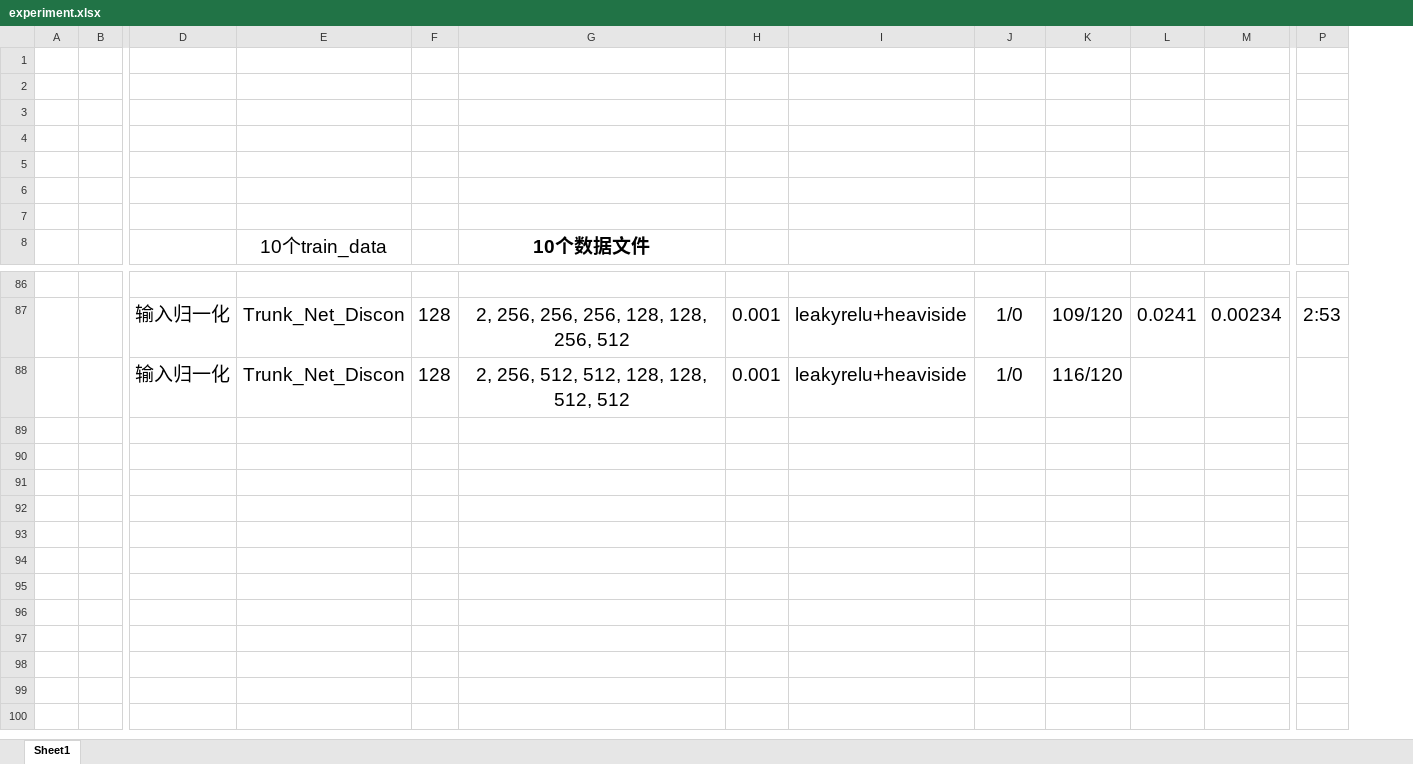
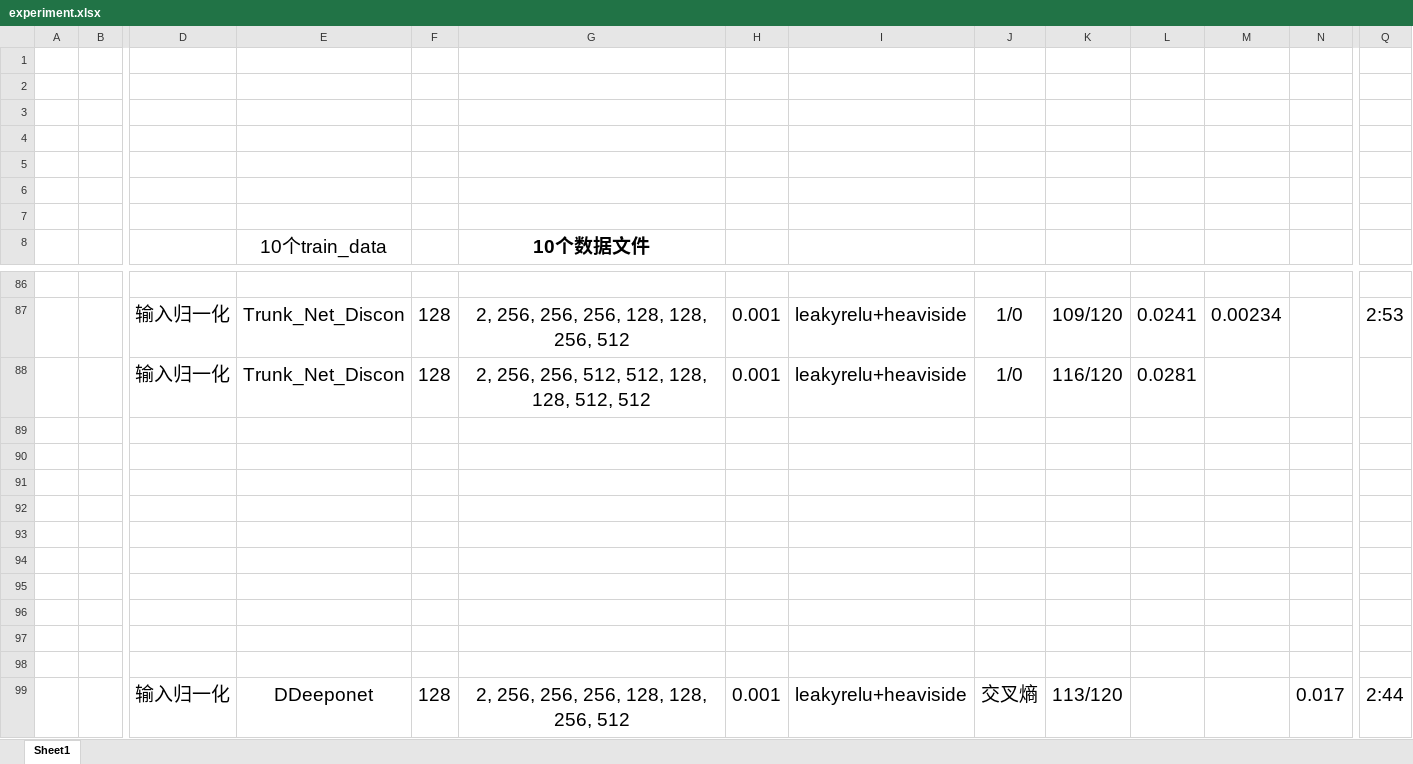
Before and after one commit to Gzkcoo/OpenFWI, an Excel workbook: experiment.xlsx, sheet Sheet1, drawn as a sheet; only a part is shown, gaps mark what is left out; values as stored, in another font and other column widths than the file's, no borders; rows hold the shown columns only; the diff names each change by its address in the sheet, - before the commit and + after, or states it on an @@ line.

```diff
--- a/experiment.xlsx (sheet Sheet1)
+++ b/experiment.xlsx (sheet Sheet1)
+column N, empty
-G88: 2, 256, 512, 512, 128, 128, 512, 512
+G88: 2, 256, 256, 512, 512, 128, 128, 512, 512
-L88: (empty)
+L88: 0.0281
+row 89: (empty)
+row 90: (empty)
+row 91: (empty)
+row 92: (empty)
+row 93: (empty)
+row 94: (empty)
+row 95: (empty)
+row 96: (empty)
+row 97: (empty)
+row 98: (empty)
+row 99:  |  | 输入归一化 | DDeeponet | 128 | 2, 256, 256, 256, 128, 128, 256, 512 | 0.001 | leakyrelu+heaviside | 交叉熵 | 113/120 |  |  | 0.017 | 2:44
```
Also changed, not shown: 26 other files.
